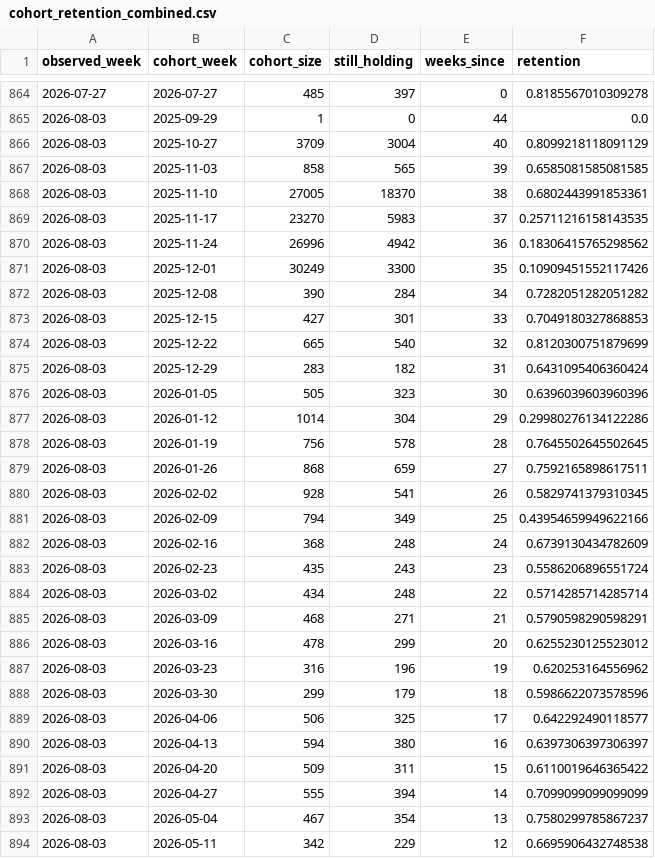
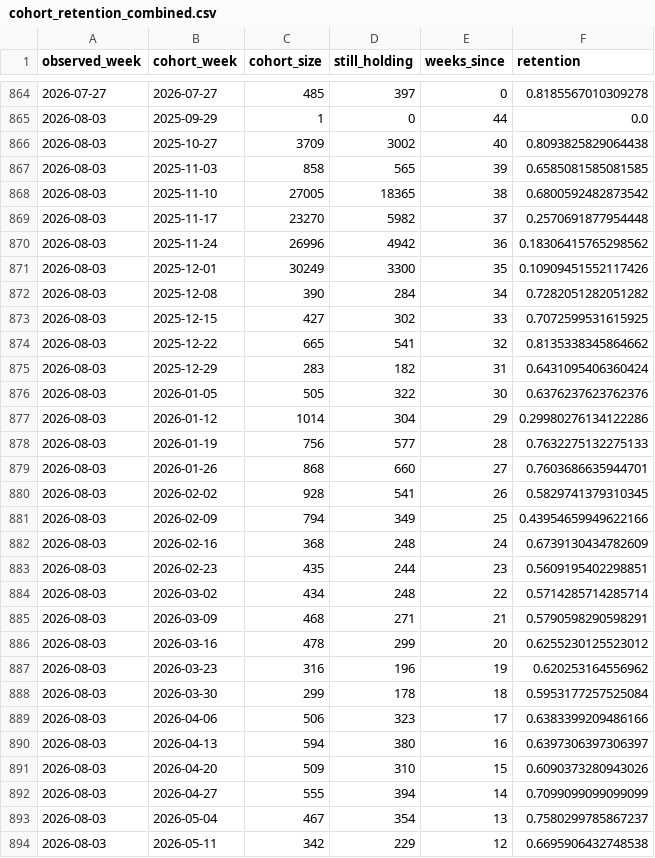
Before and after one commit to matsuno04/jpyc-panel, a CSV file: output/cohort_retention_combined.csv, drawn as a sheet; only a part is shown, gaps mark what is left out; the diff covers the shown part only.

```diff
--- a/output/cohort_retention_combined.csv
+++ b/output/cohort_retention_combined.csv
@@ -865,6 +865,6 @@ observed_week,cohort_week,cohort_size,still_holding,weeks_since,retention
 2026-08-03,2025-09-29,1,0,44,0.0
-2026-08-03,2025-10-27,3709,3004,40,0.8099218118091129
+2026-08-03,2025-10-27,3709,3002,40,0.8093825829064438
 2026-08-03,2025-11-03,858,565,39,0.6585081585081585
-2026-08-03,2025-11-10,27005,18370,38,0.6802443991853361
-2026-08-03,2025-11-17,23270,5983,37,0.25711216158143535
+2026-08-03,2025-11-10,27005,18365,38,0.6800592482873542
+2026-08-03,2025-11-17,23270,5982,37,0.2570691877954448
 2026-08-03,2025-11-24,26996,4942,36,0.18306415765298562
@@ -872,9 +872,9 @@ observed_week,cohort_week,cohort_size,still_holding,weeks_since,retention
 2026-08-03,2025-12-08,390,284,34,0.7282051282051282
-2026-08-03,2025-12-15,427,301,33,0.7049180327868853
-2026-08-03,2025-12-22,665,540,32,0.8120300751879699
+2026-08-03,2025-12-15,427,302,33,0.7072599531615925
+2026-08-03,2025-12-22,665,541,32,0.8135338345864662
 2026-08-03,2025-12-29,283,182,31,0.6431095406360424
-2026-08-03,2026-01-05,505,323,30,0.6396039603960396
+2026-08-03,2026-01-05,505,322,30,0.6376237623762376
 2026-08-03,2026-01-12,1014,304,29,0.29980276134122286
-2026-08-03,2026-01-19,756,578,28,0.7645502645502645
-2026-08-03,2026-01-26,868,659,27,0.7592165898617511
+2026-08-03,2026-01-19,756,577,28,0.7632275132275133
+2026-08-03,2026-01-26,868,660,27,0.7603686635944701
 2026-08-03,2026-02-02,928,541,26,0.5829741379310345
@@ -882,3 +882,3 @@ observed_week,cohort_week,cohort_size,still_holding,weeks_since,retention
 2026-08-03,2026-02-16,368,248,24,0.6739130434782609
-2026-08-03,2026-02-23,435,243,23,0.5586206896551724
+2026-08-03,2026-02-23,435,244,23,0.5609195402298851
 2026-08-03,2026-03-02,434,248,22,0.5714285714285714
@@ -887,6 +887,6 @@ observed_week,cohort_week,cohort_size,still_holding,weeks_since,retention
 2026-08-03,2026-03-23,316,196,19,0.620253164556962
-2026-08-03,2026-03-30,299,179,18,0.5986622073578596
-2026-08-03,2026-04-06,506,325,17,0.642292490118577
+2026-08-03,2026-03-30,299,178,18,0.5953177257525084
+2026-08-03,2026-04-06,506,323,17,0.6383399209486166
 2026-08-03,2026-04-13,594,380,16,0.6397306397306397
-2026-08-03,2026-04-20,509,311,15,0.6110019646365422
+2026-08-03,2026-04-20,509,310,15,0.6090373280943026
 2026-08-03,2026-04-27,555,394,14,0.7099099099099099
```
Also changed, not shown: 11 edited cells elsewhere in this file, output/cohort_retention_polygon.csv, output/daily_panel_combined.csv, 14 other files.
